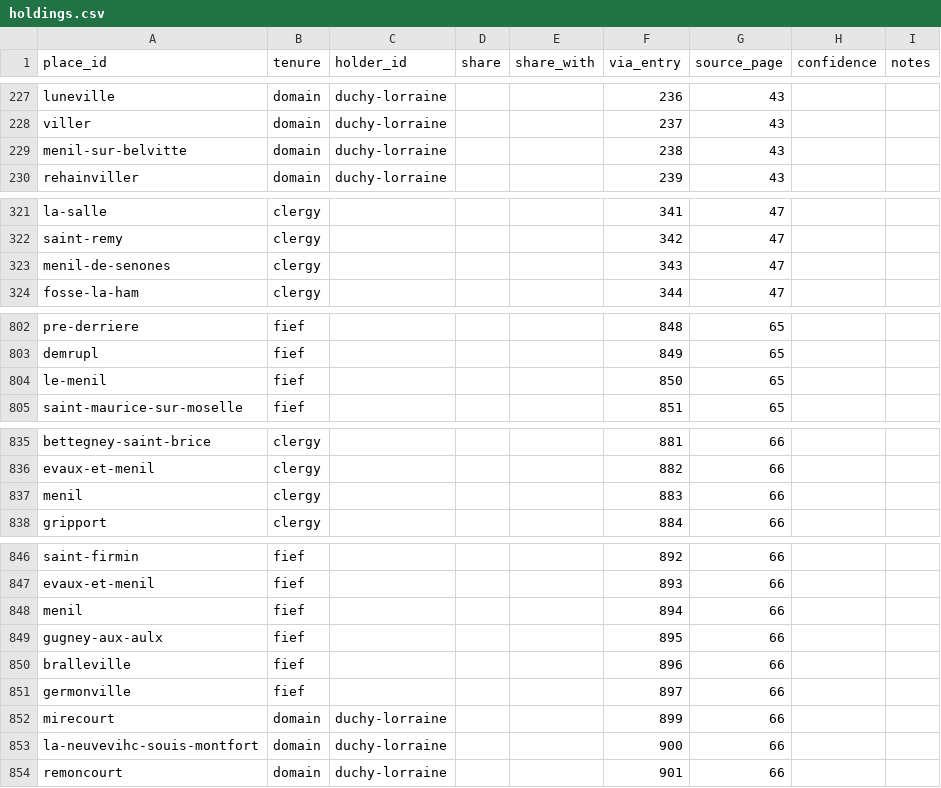
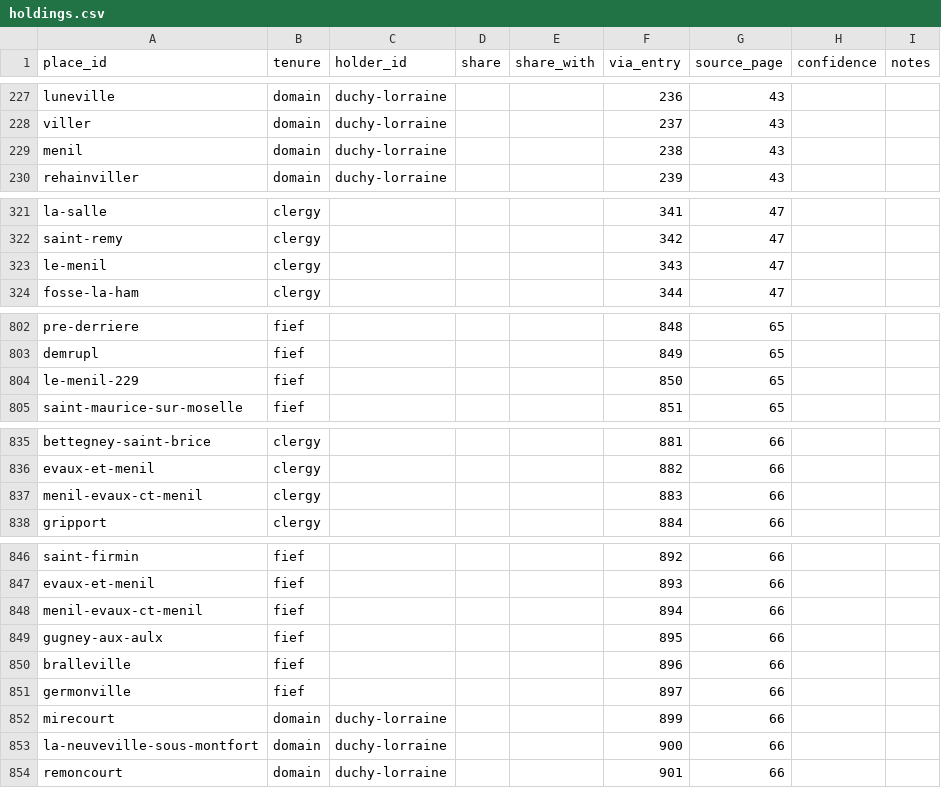
Before and after one commit to skachano/hist-map_dl1594, a CSV file: data/curated/holdings.csv, drawn as a sheet; only a part is shown, gaps mark what is left out; the diff covers the shown part only.

```diff
--- a/data/curated/holdings.csv
+++ b/data/curated/holdings.csv
@@ -228,3 +228,3 @@ luneville,domain,duchy-lorraine,,,236,43,,
 viller,domain,duchy-lorraine,,,237,43,,
-menil-sur-belvitte,domain,duchy-lorraine,,,238,43,,
+menil,domain,duchy-lorraine,,,238,43,,
 rehainviller,domain,duchy-lorraine,,,239,43,,
@@ -322,3 +322,3 @@ la-salle,clergy,,,,341,47,,
 saint-remy,clergy,,,,342,47,,
-menil-de-senones,clergy,,,,343,47,,
+le-menil,clergy,,,,343,47,,
 fosse-la-ham,clergy,,,,344,47,,
@@ -803,3 +803,3 @@ pre-derriere,fief,,,,848,65,,
 demrupl,fief,,,,849,65,,
-le-menil,fief,,,,850,65,,
+le-menil-229,fief,,,,850,65,,
 saint-maurice-sur-moselle,fief,,,,851,65,,
@@ -836,3 +836,3 @@ bettegney-saint-brice,clergy,,,,881,66,,
 evaux-et-menil,clergy,,,,882,66,,
-menil,clergy,,,,883,66,,
+menil-evaux-ct-menil,clergy,,,,883,66,,
 gripport,clergy,,,,884,66,,
@@ -847,3 +847,3 @@ saint-firmin,fief,,,,892,66,,
 evaux-et-menil,fief,,,,893,66,,
-menil,fief,,,,894,66,,
+menil-evaux-ct-menil,fief,,,,894,66,,
 gugney-aux-aulx,fief,,,,895,66,,
@@ -852,3 +852,3 @@ germonville,fief,,,,897,66,,
 mirecourt,domain,duchy-lorraine,,,899,66,,
-la-neuvevihc-souis-montfort,domain,duchy-lorraine,,,900,66,,
+la-neuveville-sous-montfort,domain,duchy-lorraine,,,900,66,,
 remoncourt,domain,duchy-lorraine,,,901,66,,
```
Also changed, not shown: 1 edited cell elsewhere in this file, data/curated/entries.csv, data/curated/geocoding.csv, 12 other files.
